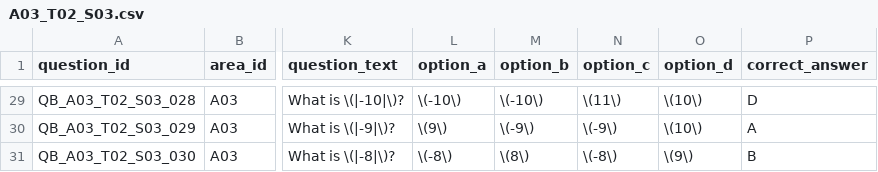
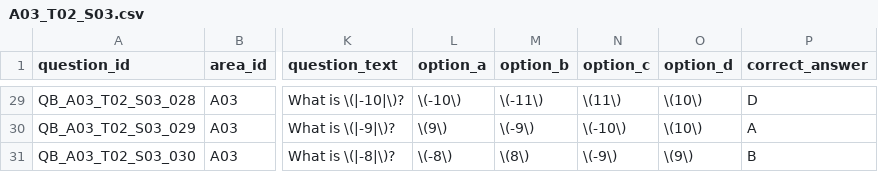
Before and after one commit to jackyphan201/Bean-Math-Test, a CSV file: Question_bank/A03_T02_S03.csv, drawn as a sheet; only a part is shown, gaps mark what is left out; the diff covers the shown part only; the diff names each change by its address in the sheet, - before the commit and + after, or states it on an @@ line.

```diff
--- a/Question_bank/A03_T02_S03.csv
+++ b/Question_bank/A03_T02_S03.csv
-M29 (option_b): \(-10\)
+M29 (option_b): \(-11\)
-N30 (option_c): \(-9\)
+N30 (option_c): \(-10\)
-N31 (option_c): \(-8\)
+N31 (option_c): \(-9\)
```
Also changed, not shown: 27 edited cells elsewhere in this file.
